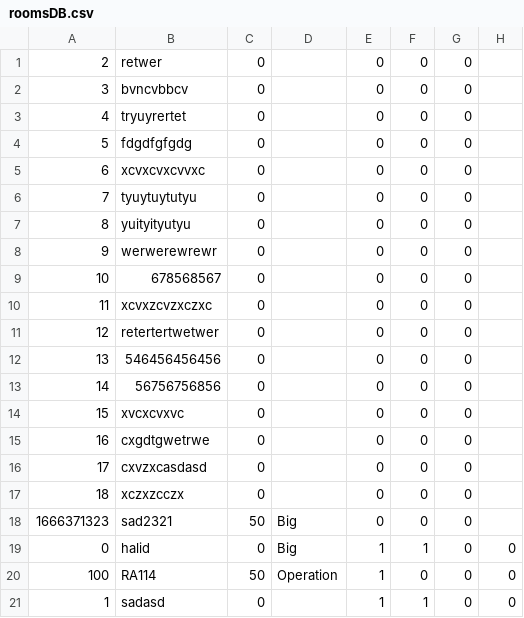
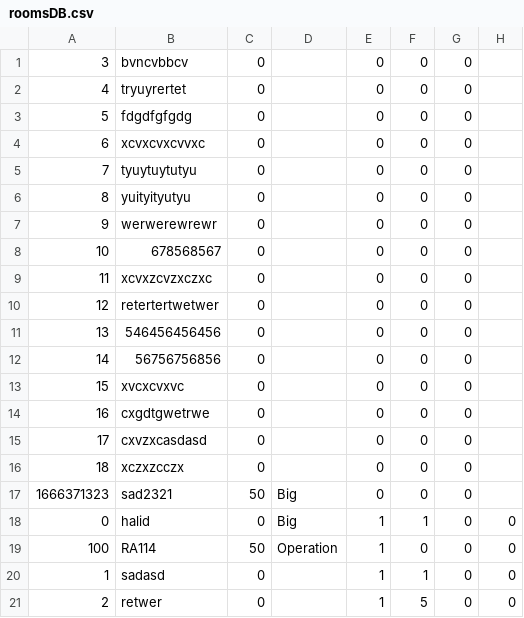
Before and after one commit to PasanovicHalid/SIMS_Tim_23, a CSV file: ZdravoCorp/Data/roomsDB.csv, drawn as a sheet; removed rows and columns are numbered as before the commit, all else as after; the diff names each change by its address in the sheet, - before the commit and + after, or states it on an @@ line.

```diff
--- a/ZdravoCorp/Data/roomsDB.csv
+++ b/ZdravoCorp/Data/roomsDB.csv
-row 1: 2 | retwer | 0 |  | 0 | 0 | 0
+row 21: 2 | retwer | 0 |  | 1 | 5 | 0 | 0
```
Also changed, not shown: ZdravoCorp/Data/doctorsDB.csv, 11 other files.
